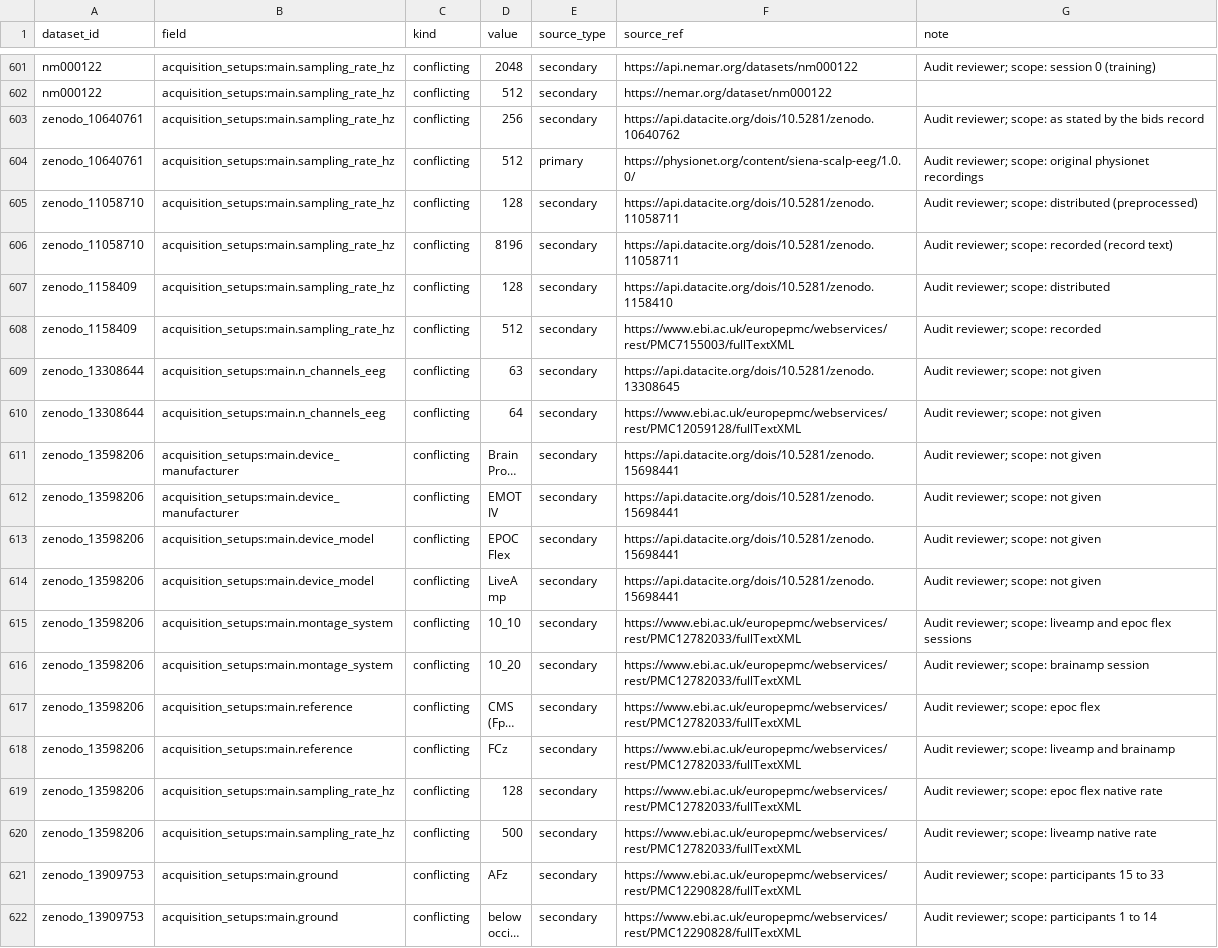
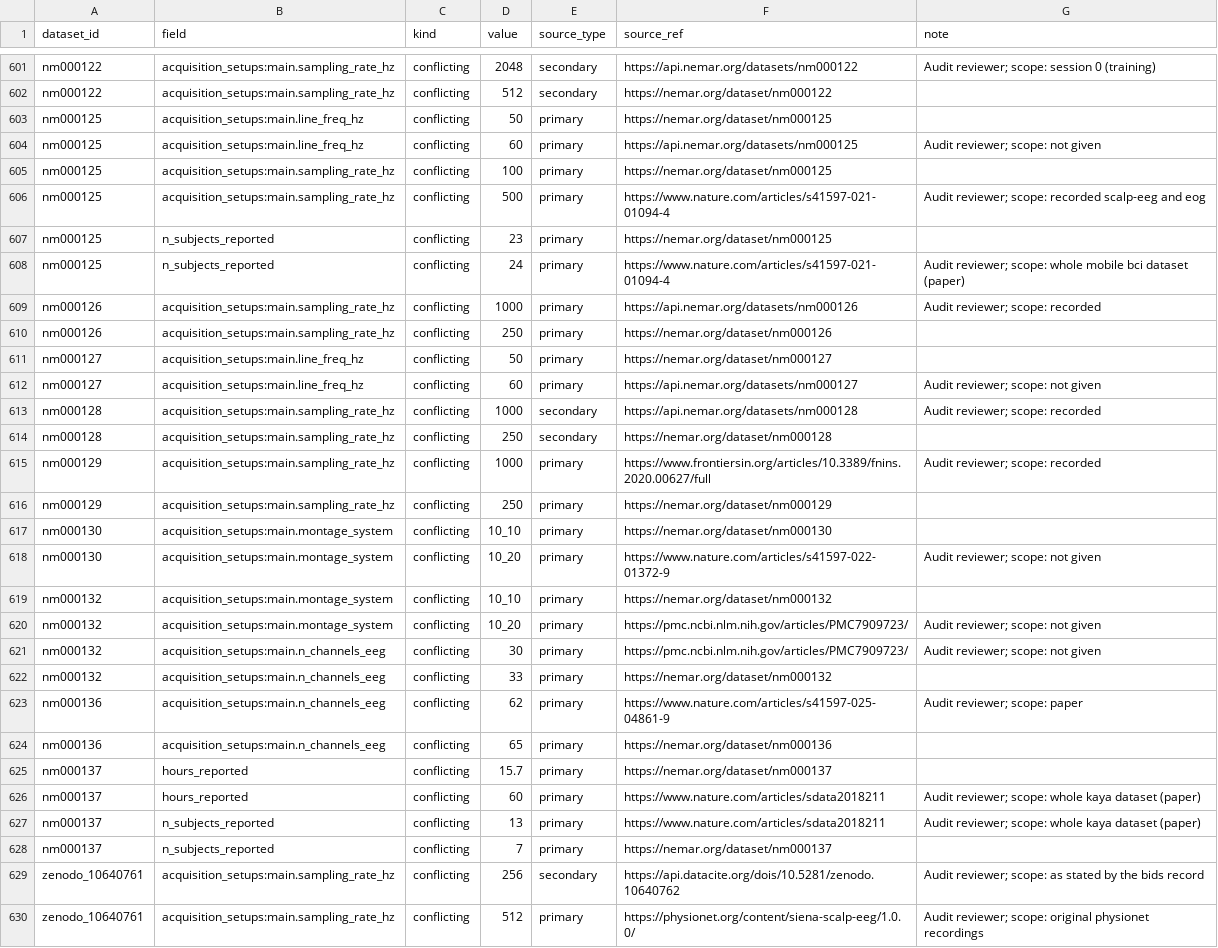
Before and after one commit to itoten/eeg_dataset_db, a CSV file: views/discrepancies.csv, drawn as a sheet; only a part is shown, gaps mark what is left out; the shorter side is filled out with more unchanged rows; long unchanged cells end in ….

```diff
--- a/views/discrepancies.csv
+++ b/views/discrepancies.csv
@@ -602,2 +602,28 @@ nm000122,acquisition_setups:main.sampling_rate_hz,conflicting,2048,secondary,htt
 nm000122,acquisition_setups:main.sampling_rate_hz,conflicting,512,secondary,https://nemar.org/dataset/nm000122,
+nm000125,acquisition_setups:main.line_freq_hz,conflicting,50,primary,https://nemar.org/dataset/nm000125,
+nm000125,acquisition_setups:main.line_freq_hz,conflicting,60,primary,https://api.nemar.org/datasets/nm000125,Audit reviewer; scope: not given
+nm000125,acquisition_setups:main.sampling_rate_hz,conflicting,100,primary,https://nemar.org/dataset/nm000125,
+nm000125,acquisition_setups:main.sampling_rate_hz,conflicting,500,primary,https://www.nature.com/articles/s41597-021-01094-4,Audit reviewer; scope: recorded scalp-eeg and eog
+nm000125,n_subjects_reported,conflicting,23,primary,https://nemar.org/dataset/nm000125,
+nm000125,n_subjects_reported,conflicting,24,primary,https://www.nature.com/articles/s41597-021-01094-4,Audit reviewer; scope: whole mobile bci dataset (paper)
+nm000126,acquisition_setups:main.sampling_rate_hz,conflicting,1000,primary,https://api.nemar.org/datasets/nm000126,Audit reviewer; scope: recorded
+nm000126,acquisition_setups:main.sampling_rate_hz,conflicting,250,primary,https://nemar.org/dataset/nm000126,
+nm000127,acquisition_setups:main.line_freq_hz,conflicting,50,primary,https://nemar.org/dataset/nm000127,
+nm000127,acquisition_setups:main.line_freq_hz,conflicting,60,primary,https://api.nemar.org/datasets/nm000127,Audit reviewer; scope: not given
+nm000128,acquisition_setups:main.sampling_rate_hz,conflicting,1000,secondary,https://api.nemar.org/datasets/nm000128,Audit reviewer; scope: recorded
+nm000128,acquisition_setups:main.sampling_rate_hz,conflicting,250,secondary,https://nemar.org/dataset/nm000128,
+nm000129,acquisition_setups:main.sampling_rate_hz,conflicting,1000,primary,https://www.frontiersin.org/articles/10.3389/fnins.2020.00627/full,Audit reviewer; scope: recorded
+nm000129,acquisition_setups:main.sampling_rate_hz,conflicting,250,primary,https://nemar.org/dataset/nm000129,
+nm000130,acquisition_setups:main.montage_system,conflicting,10_10,primary,https://nemar.org/dataset/nm000130,
+nm000130,acquisition_setups:main.montage_system,conflicting,10_20,primary,https://www.nature.com/articles/s41597-022-01372-9,Audit reviewer; scope: not given
+nm000132,acquisition_setups:main.montage_system,conflicting,10_10,primary,https://nemar.org/dataset/nm000132,
+nm000132,acquisition_setups:main.montage_system,conflicting,10_20,primary,https://pmc.ncbi.nlm.nih.gov/articles/PMC7909723/,Audit reviewer; scope: not given
+nm000132,acquisition_setups:main.n_channels_eeg,conflicting,30,primary,https://pmc.ncbi.nlm.nih.gov/articles/PMC7909723/,Audit reviewer; scope: not given
+nm000132,acquisition_setups:main.n_channels_eeg,conflicting,33,primary,https://nemar.org/dataset/nm000132,
+nm000136,acquisition_setups:main.n_channels_eeg,conflicting,62,primary,https://www.nature.com/articles/s41597-025-04861-9,Audit reviewer; scope: paper
+nm000136,acquisition_setups:main.n_channels_eeg,conflicting,65,primary,https://nemar.org/dataset/nm000136,
+nm000137,hours_reported,conflicting,15.7,primary,https://nemar.org/dataset/nm000137,
+nm000137,hours_reported,conflicting,60,primary,https://www.nature.com/articles/sdata2018211,Audit reviewer; scope: whole kaya dataset (paper)
+nm000137,n_subjects_reported,conflicting,13,primary,https://www.nature.com/articles/sdata2018211,Audit reviewer; scope: whole kaya dataset (paper)
+nm000137,n_subjects_reported,conflicting,7,primary,https://nemar.org/dataset/nm000137,
 zenodo_10640761,acquisition_setups:main.sampling_rate_hz,conflicting,256,secondary,https://api.datacite.org/dois/10.5281/zenodo.10640762,Audit reviewer; scope: as stated by the bids record
```
Also changed, not shown: data/annotations.csv, data/dataset_sources.csv, 10 other files.
